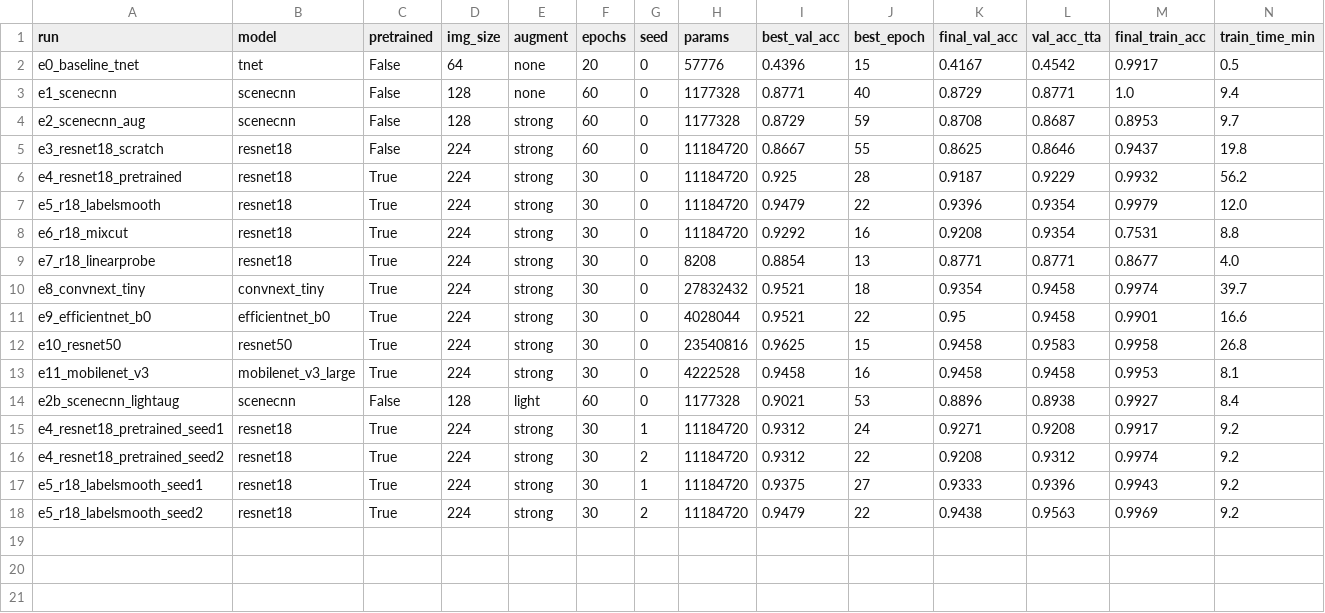
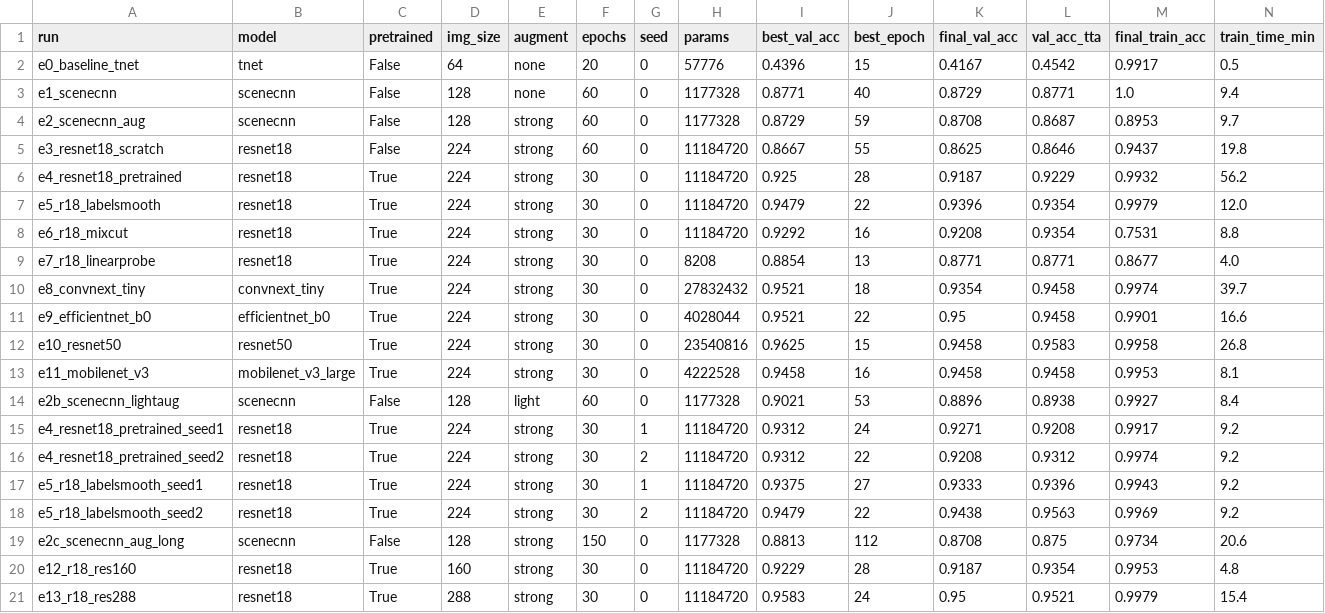
Before and after one commit to areddy75/Computer-Vision-Assignment-1, a CSV file: results/experiments.csv, drawn as a sheet.

```diff
--- a/results/experiments.csv
+++ b/results/experiments.csv
@@ -18 +18,4 @@ e5_r18_labelsmooth_seed1,resnet18,True,224,strong,30,1,11184720,0.9375,27,0.9333
 e5_r18_labelsmooth_seed2,resnet18,True,224,strong,30,2,11184720,0.9479,22,0.9438,0.9563,0.9969,9.2
+e2c_scenecnn_aug_long,scenecnn,False,128,strong,150,0,1177328,0.8813,112,0.8708,0.875,0.9734,20.6
+e12_r18_res160,resnet18,True,160,strong,30,0,11184720,0.9229,28,0.9187,0.9354,0.9953,4.8
+e13_r18_res288,resnet18,True,288,strong,30,0,11184720,0.9583,24,0.95,0.9521,0.9979,15.4
```
Also changed, not shown: 13 other files.
